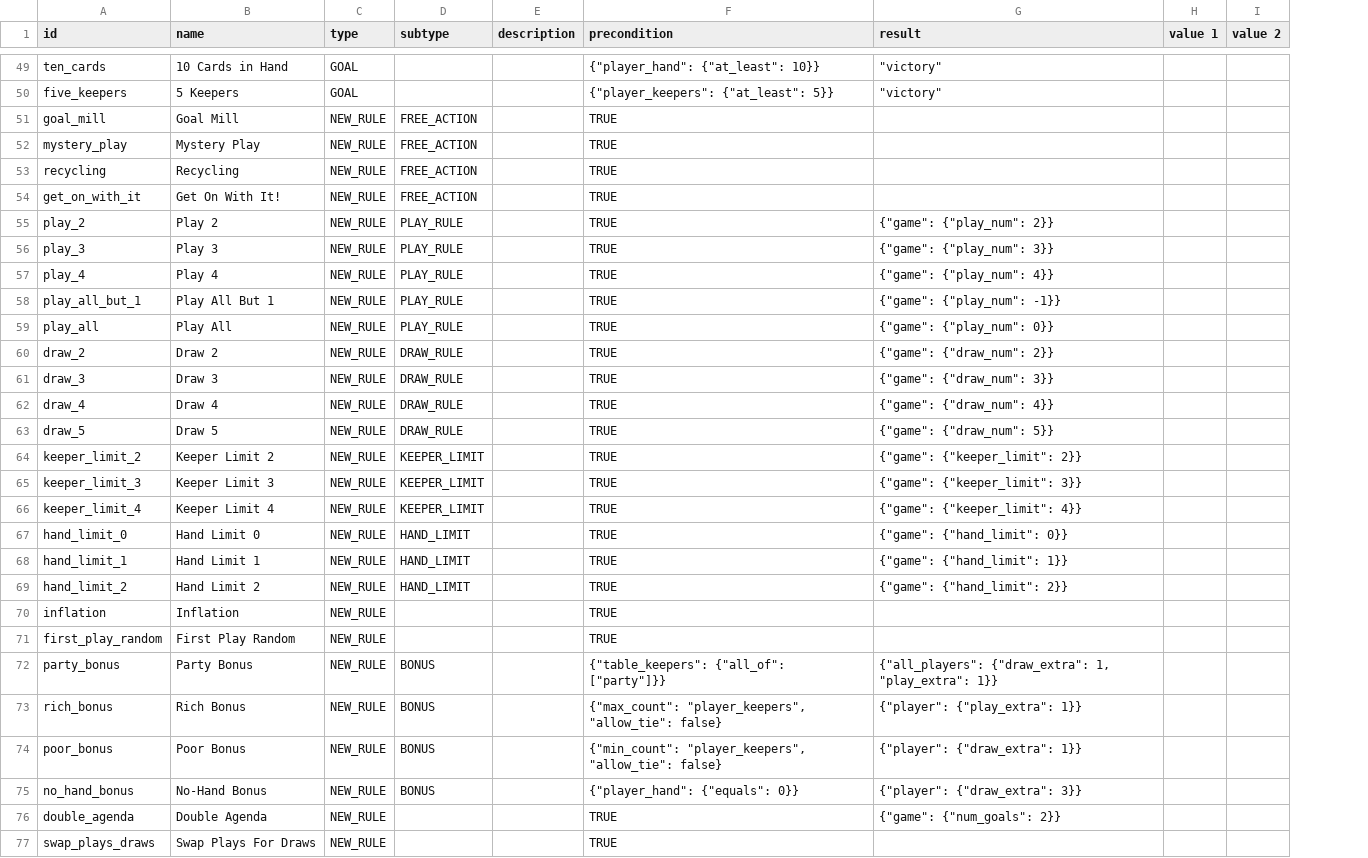
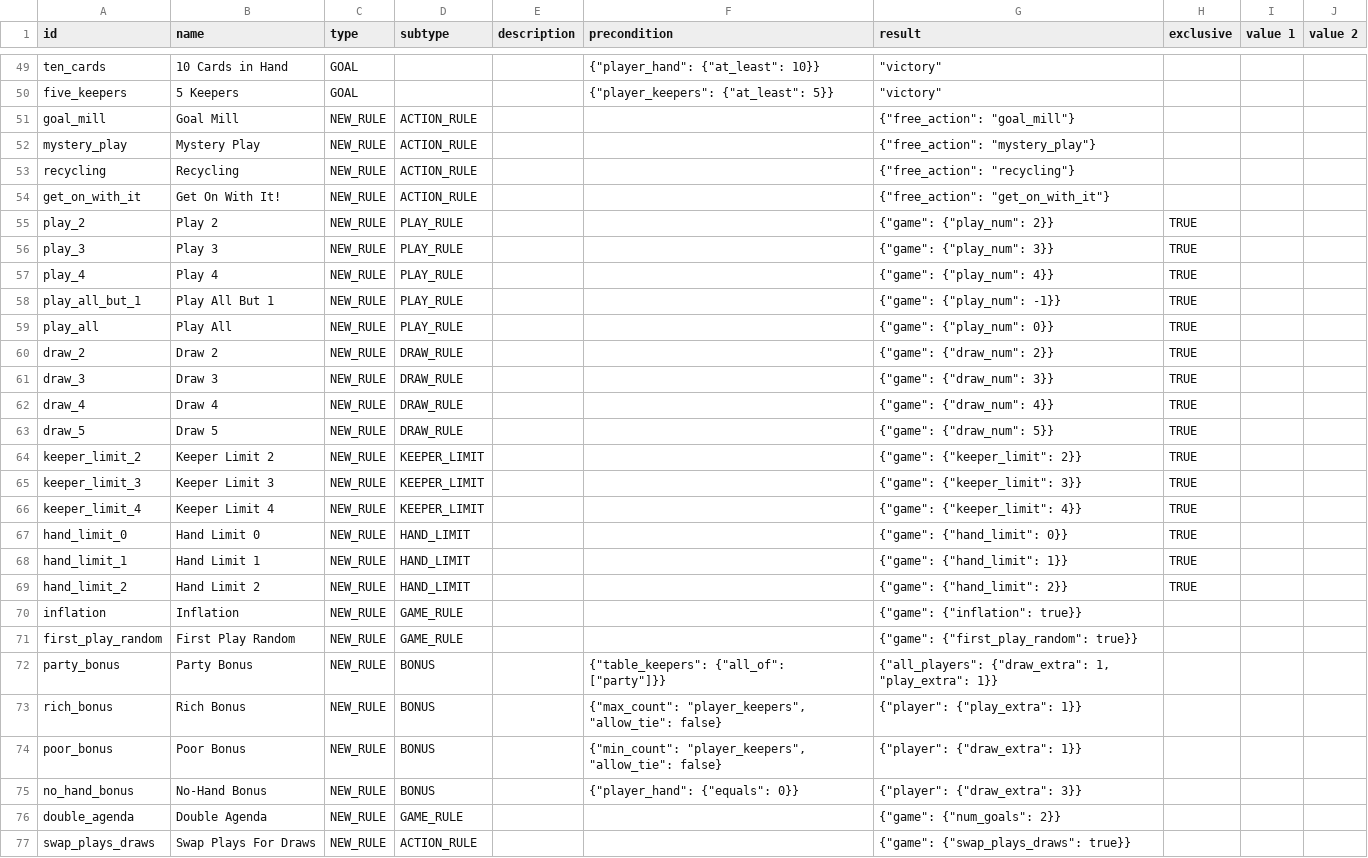
Before and after one commit to kimsj1993/Flexx-in-React, a CSV file: stack/app/api/cards.csv, drawn as a sheet; only a part is shown, gaps mark what is left out; the diff covers the shown part only; the diff names each change by its address in the sheet, - before the commit and + after, or states it on an @@ line.

```diff
--- a/stack/app/api/cards.csv
+++ b/stack/app/api/cards.csv
+column H (exclusive), rows 55-69: all TRUE
-D51:D54 (subtype): FREE_ACTION
+D51:D54 (subtype): ACTION_RULE
-F51:F71 (precondition): TRUE
+F51:F71 (precondition): (empty)
-G51 (result): (empty)
+G51 (result): {"free_action": "goal_mill"}
-G52 (result): (empty)
+G52 (result): {"free_action": "mystery_play"}
-G53 (result): (empty)
+G53 (result): {"free_action": "recycling"}
-G54 (result): (empty)
+G54 (result): {"free_action": "get_on_with_it"}
-D70:D71 (subtype): (empty)
+D70:D71 (subtype): GAME_RULE
-G70 (result): (empty)
+G70 (result): {"game": {"inflation": true}}
-G71 (result): (empty)
+G71 (result): {"game": {"first_play_random": true}}
-D76 (subtype): (empty)
+D76 (subtype): GAME_RULE
-F76:F77 (precondition): TRUE
+F76:F77 (precondition): (empty)
-D77 (subtype): (empty)
+D77 (subtype): ACTION_RULE
-G77 (result): (empty)
+G77 (result): {"game": {"swap_plays_draws": true}}
```
Also changed, not shown: 12 edited cells elsewhere in this file, 7 other files.
